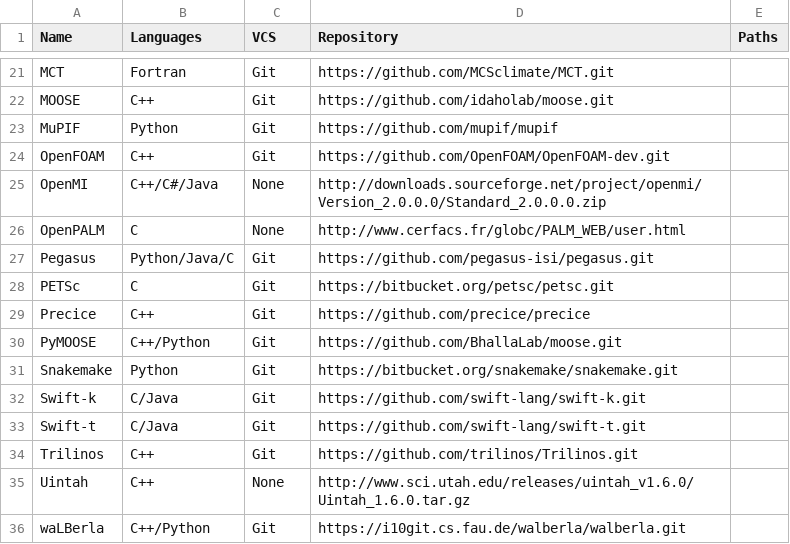
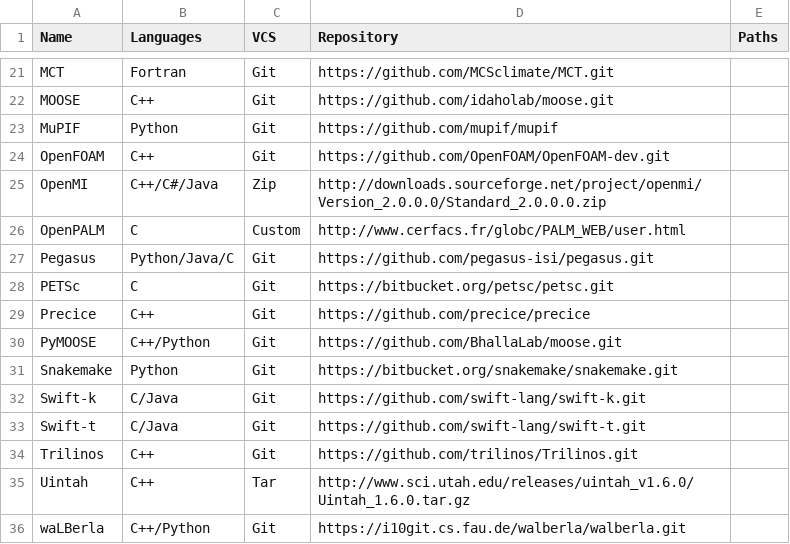
Before and after one commit to vijaysm/mmodel-software-analysis, a CSV file: data/mmodel-survey-tools.csv, drawn as a sheet; only a part is shown, gaps mark what is left out.

Commit message:
more VCS tags

```diff
--- a/data/mmodel-survey-tools.csv
+++ b/data/mmodel-survey-tools.csv
@@ -24,4 +24,4 @@ MuPIF,Python,Git,https://github.com/mupif/mupif,
 OpenFOAM,C++,Git,https://github.com/OpenFOAM/OpenFOAM-dev.git,
-OpenMI,C++/C#/Java,None,http://downloads.sourceforge.net/project/openmi/Version_2.0.0.0/Standard_2.0.0.0.zip,
-OpenPALM,C,None,http://www.cerfacs.fr/globc/PALM_WEB/user.html,
+OpenMI,C++/C#/Java,Zip,http://downloads.sourceforge.net/project/openmi/Version_2.0.0.0/Standard_2.0.0.0.zip,
+OpenPALM,C,Custom,http://www.cerfacs.fr/globc/PALM_WEB/user.html,
 Pegasus,Python/Java/C,Git,https://github.com/pegasus-isi/pegasus.git,
@@ -34,3 +34,3 @@ Swift-t,C/Java,Git,https://github.com/swift-lang/swift-t.git,
 Trilinos,C++,Git,https://github.com/trilinos/Trilinos.git,
-Uintah,C++,None,http://www.sci.utah.edu/releases/uintah_v1.6.0/Uintah_1.6.0.tar.gz,
+Uintah,C++,Tar,http://www.sci.utah.edu/releases/uintah_v1.6.0/Uintah_1.6.0.tar.gz,
 waLBerla,C++/Python,Git,https://i10git.cs.fau.de/walberla/walberla.git,
```
